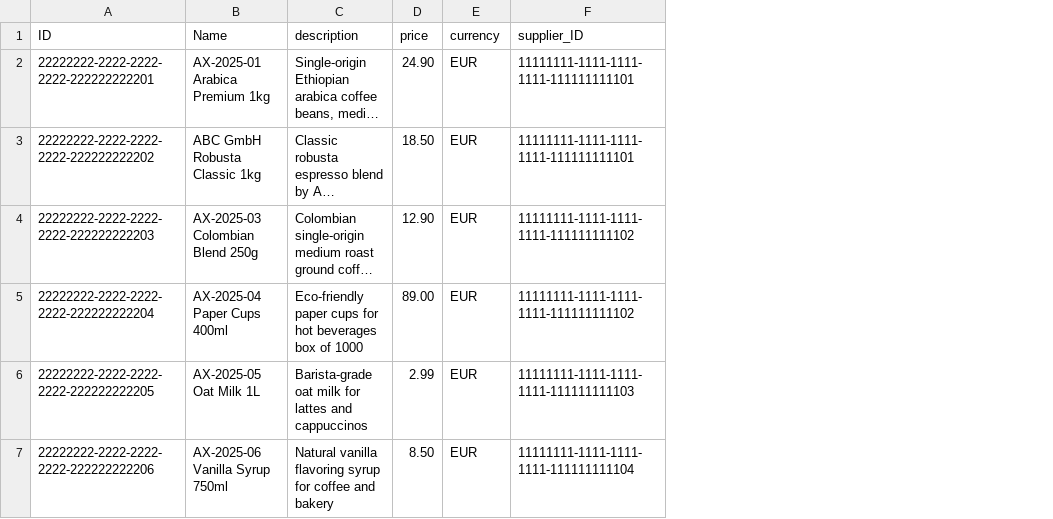
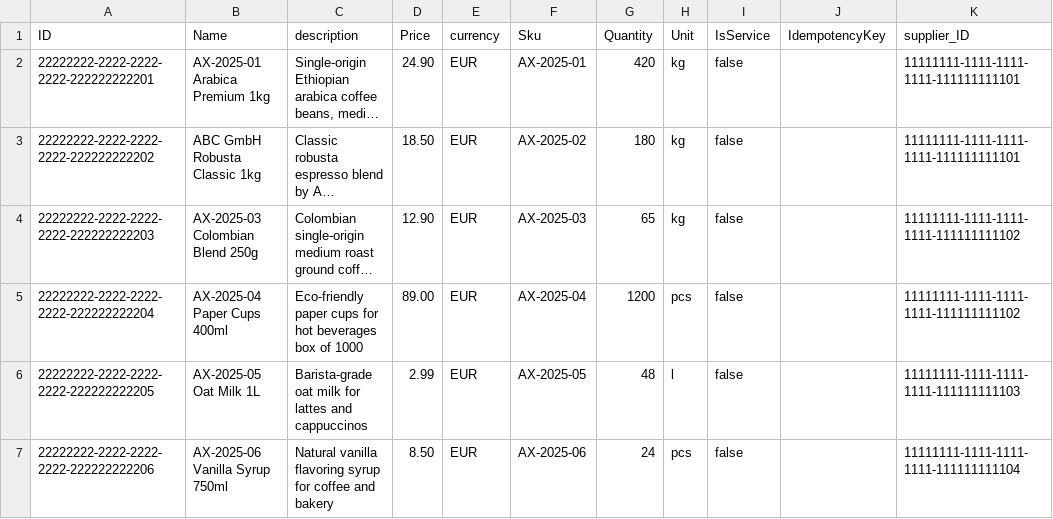
Before and after one commit to Melik1986/axon-erp-api, a CSV file: db/data/axon.warehouse-Products.csv, drawn as a sheet; long unchanged cells end in …; the diff names each change by its address in the sheet, - before the commit and + after, or states it on an @@ line.

```diff
--- a/db/data/axon.warehouse-Products.csv
+++ b/db/data/axon.warehouse-Products.csv
+column F (Sku), rows 2-7: AX-2025-01 | AX-2025-02 | AX-2025-03 | AX-2025-04 | AX-2025-05 | AX-2025-06
+column G (Quantity), rows 2-7: 420 | 180 | 65 | 1200 | 48 | 24
+column H (Unit), rows 2-7: kg | kg | kg | pcs | l | pcs
+column I (IsService), rows 2-7: all false
+column J (IdempotencyKey), empty
-D1: price
+D1: Price
```
Also changed, not shown: db/data/axon.warehouse-A_BusinessPartner.csv, db/data/axon.warehouse-Invoices.csv, 13 other files.
